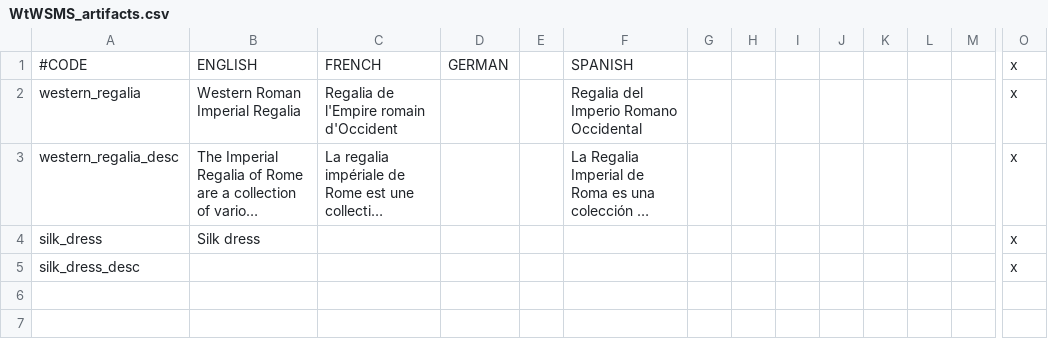
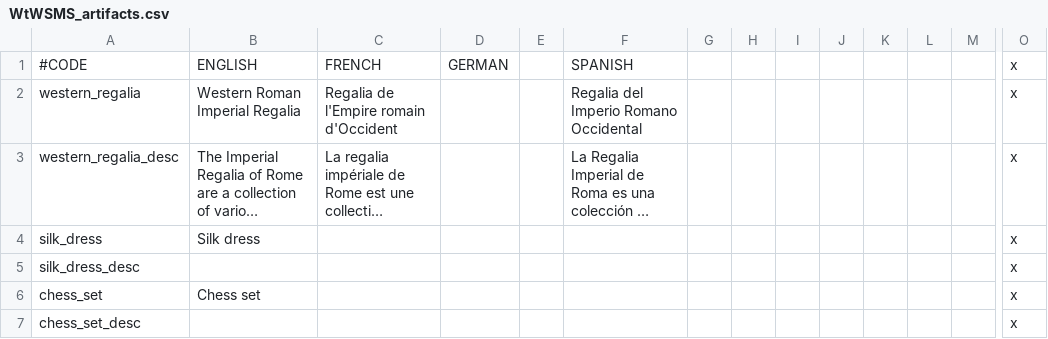
Before and after one commit to loup99/WtWSMS, a CSV file: WTWSMS/localisation/WtWSMS_artifacts.csv, drawn as a sheet; only a part is shown, gaps mark what is left out; long unchanged cells end in …; rows hold the shown columns only; the diff names each change by its address in the sheet, - before the commit and + after, or states it on an @@ line.

Commit message:
Chess set artifact

```diff
--- a/WTWSMS/localisation/WtWSMS_artifacts.csv
+++ b/WTWSMS/localisation/WtWSMS_artifacts.csv
+row 6: chess_set | Chess set |  |  |  |  |  |  |  |  |  |  |  | x
+row 7: chess_set_desc |  |  |  |  |  |  |  |  |  |  |  |  | x
```
Also changed, not shown: 4 other files.
